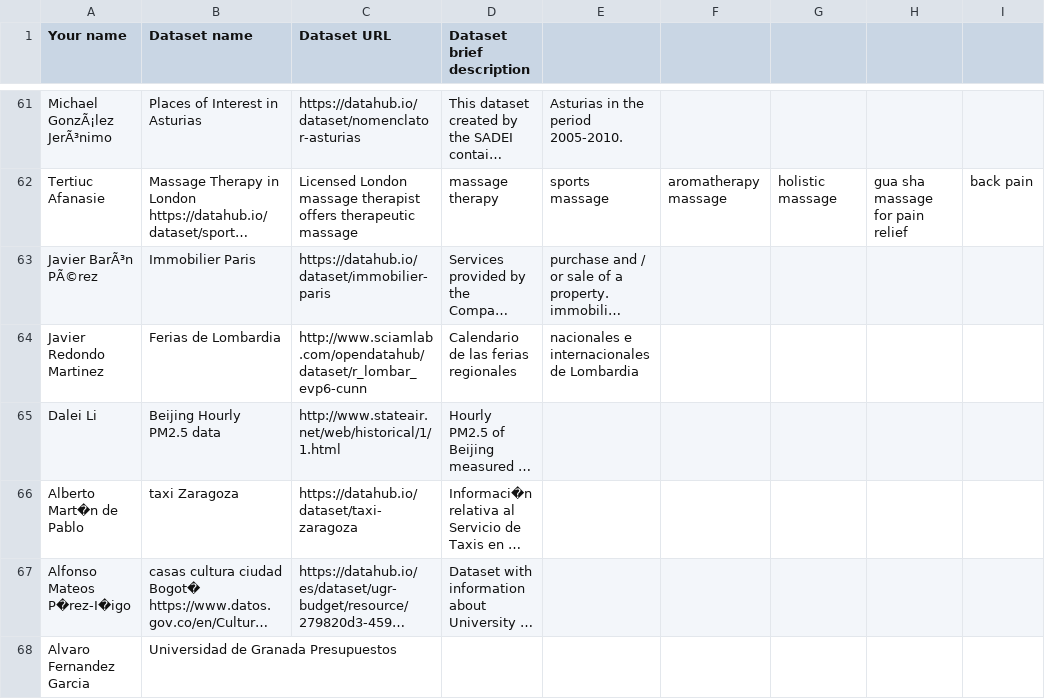
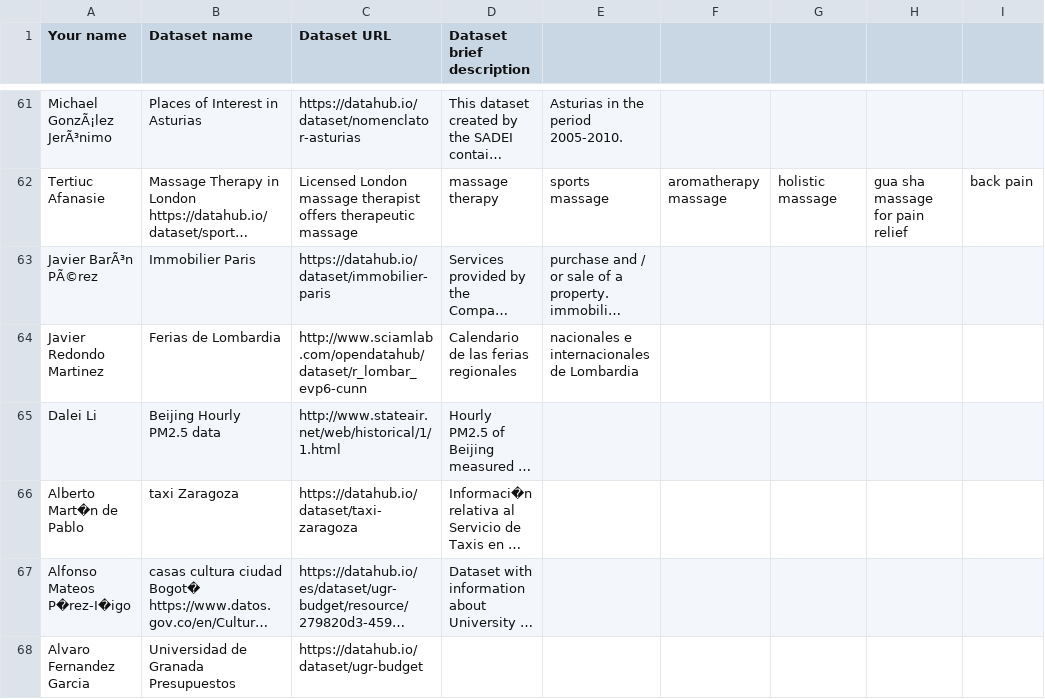
Before and after one commit to Alvarofdz/Curso2016-2017, a CSV file: Assignment1/DatasetDescriptions.csv, drawn as a sheet; only a part is shown, gaps mark what is left out; long unchanged cells end in …; the diff names each change by its address in the sheet, - before the commit and + after, or states it on an @@ line.

Commit message:
My data set added

```diff
--- a/Assignment1/DatasetDescriptions.csv
+++ b/Assignment1/DatasetDescriptions.csv
-C68 (Dataset URL): (empty)
+C68 (Dataset URL): https://datahub.io/dataset/ugr-budget
```
